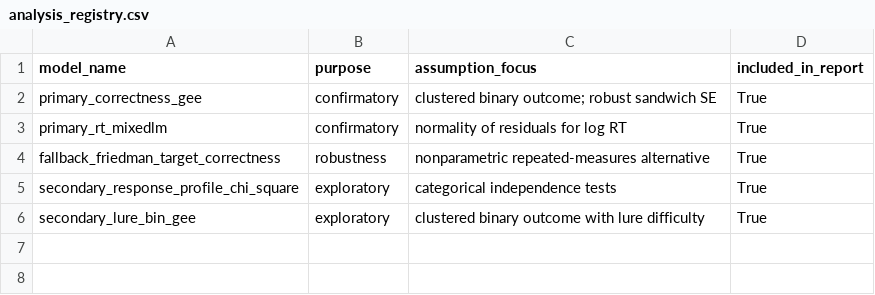
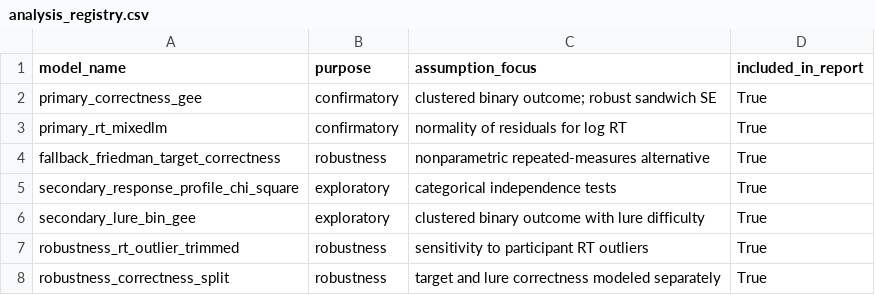
Before and after one commit to bassamadnan/brim, a CSV file: output/phase2/analysis_registry.csv, drawn as a sheet; the diff names each change by its address in the sheet, - before the commit and + after, or states it on an @@ line.

Commit message:
phase 2 changes

```diff
--- a/output/phase2/analysis_registry.csv
+++ b/output/phase2/analysis_registry.csv
+row 7: robustness_rt_outlier_trimmed | robustness | sensitivity to participant RT outliers | True
+row 8: robustness_correctness_split | robustness | target and lure correctness modeled separately | True
```
Also changed, not shown: report/tables_phase2/phase2_all_tests_corrected.csv, report/tables_phase2/phase2_primary_correctness_gee.csv, 16 other files.
